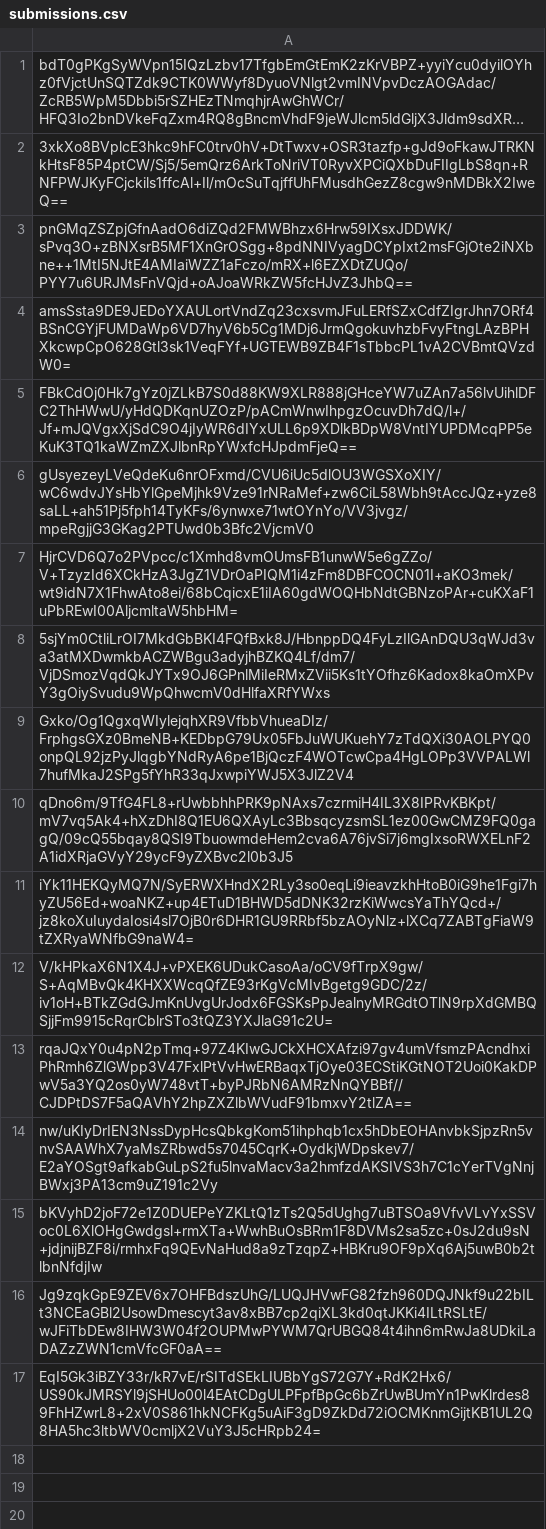
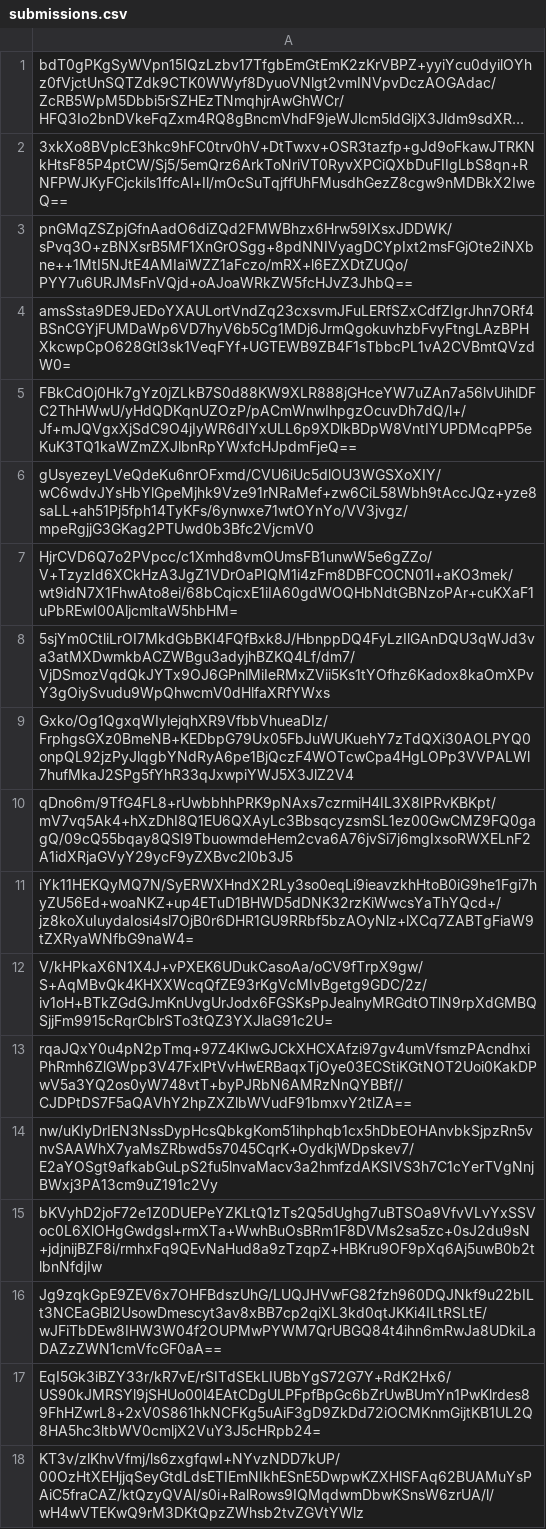
Before and after one commit to pwn2winctf/2017submissions, a CSV file: a/b71/fc4c8a1c4d62b9202b36ee7c07dd398a0907a37037bd8c3959d6af573608/submissions.csv, drawn as a sheet; long unchanged cells end in …; the diff names each change by its address in the sheet, - before the commit and + after, or states it on an @@ line.

Commit message:
Proof: found flag for sehlokodemais

```diff
--- a/a/b71/fc4c8a1c4d62b9202b36ee7c07dd398a0907a37037bd8c3959d6af573608/submissions.csv
+++ b/a/b71/fc4c8a1c4d62b9202b36ee7c07dd398a0907a37037bd8c3959d6af573608/submissions.csv
+row 18: KT3v/zlKhvVfmj/ls6zxgfqwI+NYvzNDD7kUP/00OzHtXEHjjqSeyGtdLdsETIEmNIkhESnE5DwpwKZXHlSFAq62BUAMuYsPAiC5fraCAZ/ktQzyQVAl/s0i+RalRows9IQMqdwmDbwKSnsW6zrUA/l/wH4wVTEKwQ9rM3DKtQpzZWhsb2tvZGVtYWlz
```
